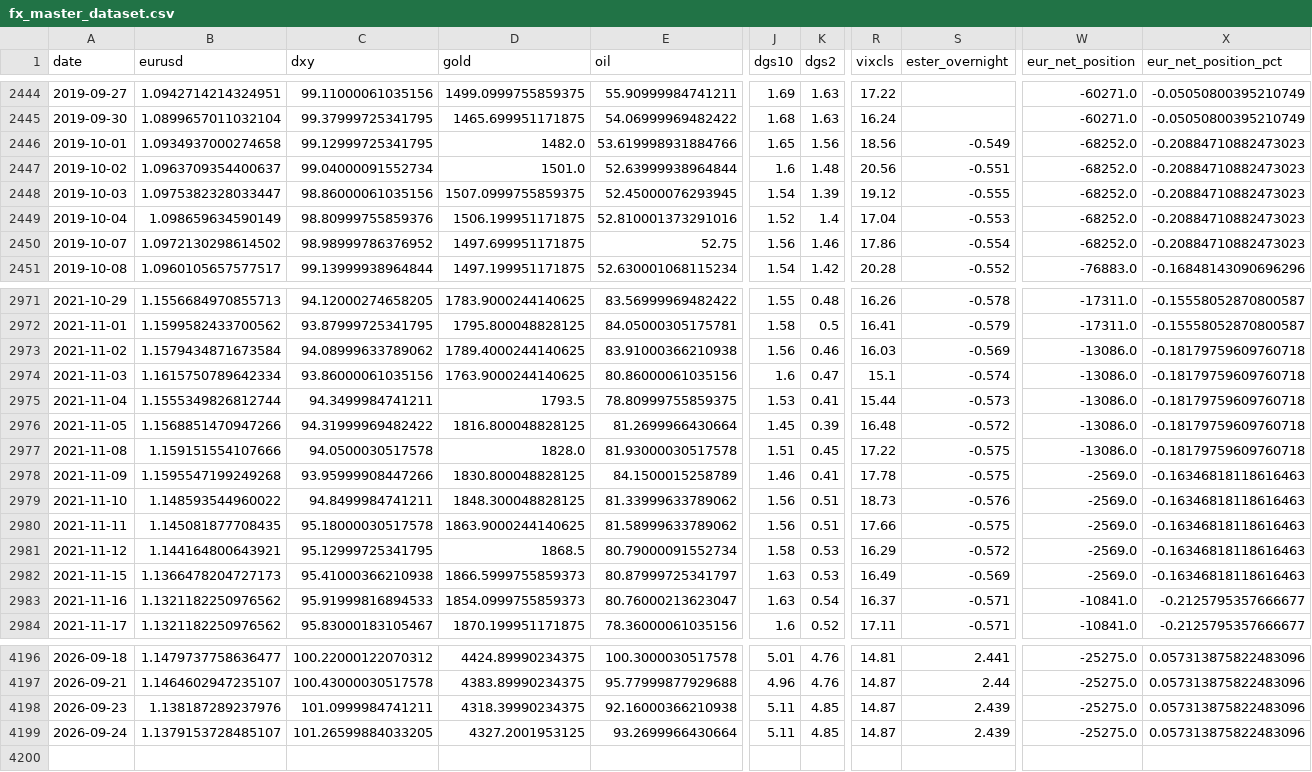
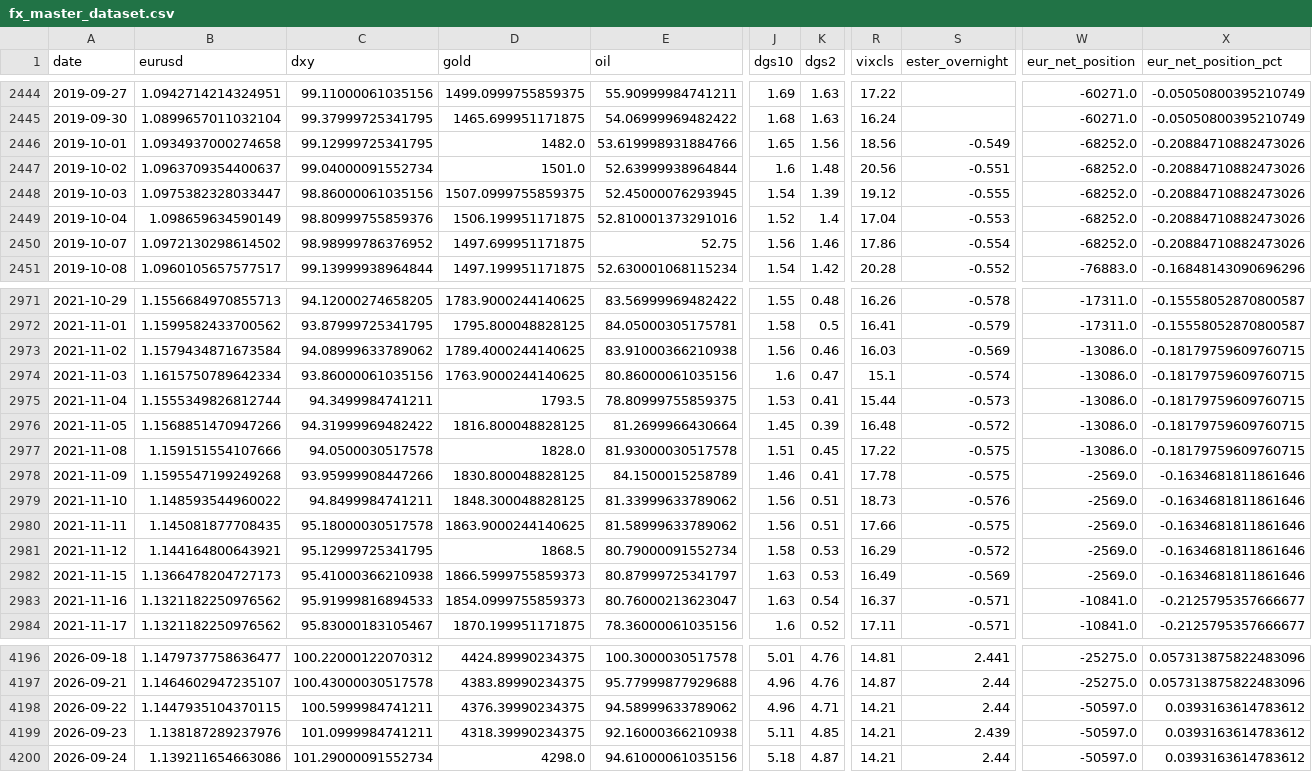
Before and after one commit to GCS230476/Final-Project-2, a CSV file: data/interim/fx_master_dataset.csv, drawn as a sheet; only a part is shown, gaps mark what is left out; addresses are those after the commit; rows hold the shown columns only; the diff covers the shown part only; the diff names each change by its address in the sheet, - before the commit and + after, or states it on an @@ line.

Commit message:
Auto data update

```diff
--- a/data/interim/fx_master_dataset.csv
+++ b/data/interim/fx_master_dataset.csv
-X2446:X2450 (eur_net_position_pct): -0.20884710882473023
+X2446:X2450 (eur_net_position_pct): -0.20884710882473026
-X2973:X2977 (eur_net_position_pct): -0.18179759609760718
+X2973:X2977 (eur_net_position_pct): -0.18179759609760715
-X2978:X2982 (eur_net_position_pct): -0.16346818118616463
+X2978:X2982 (eur_net_position_pct): -0.1634681811861646
+row 4198: 2026-09-22 | 1.1447935104370115 | 100.5999984741211 | 4376.39990234375 | 94.58999633789062 | 4.96 | 4.71 | 14.21 | 2.44 | -50597.0 | 0.0393163614783612
-R4199:R4200 (vixcls): 14.87
+R4199:R4200 (vixcls): 14.21
-W4199:W4200 (eur_net_position): -25275.0
+W4199:W4200 (eur_net_position): -50597.0
-X4199:X4200 (eur_net_position_pct): 0.057313875822483096
+X4199:X4200 (eur_net_position_pct): 0.0393163614783612
-B4200 (eurusd): 1.1379153728485107
+B4200 (eurusd): 1.139211654663086
-C4200 (dxy): 101.26599884033205
+C4200 (dxy): 101.29000091552734
-D4200 (gold): 4327.2001953125
+D4200 (gold): 4298.0
-E4200 (oil): 93.2699966430664
+E4200 (oil): 94.61000061035156
-J4200 (dgs10): 5.11
+J4200 (dgs10): 5.18
-K4200 (dgs2): 4.85
+K4200 (dgs2): 4.87
-S4200 (ester_overnight): 2.439
+S4200 (ester_overnight): 2.44
```
Also changed, not shown: 73 edited cells elsewhere in this file, 1 other file.
